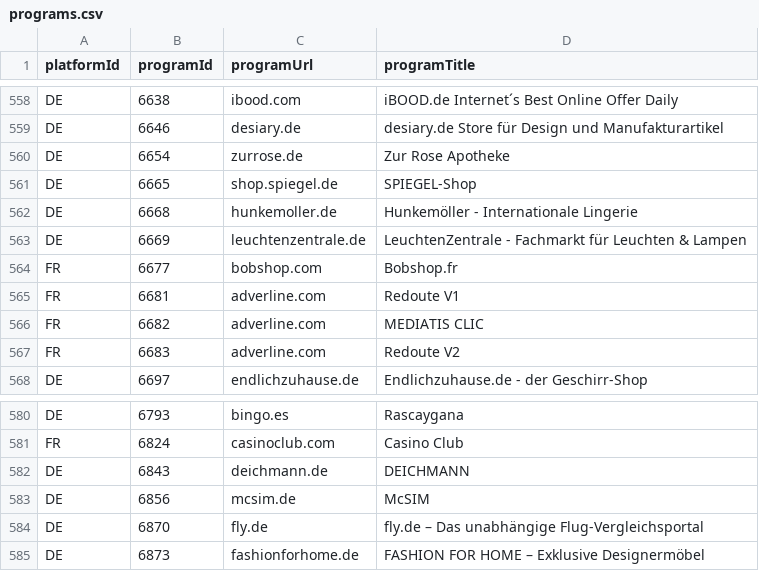
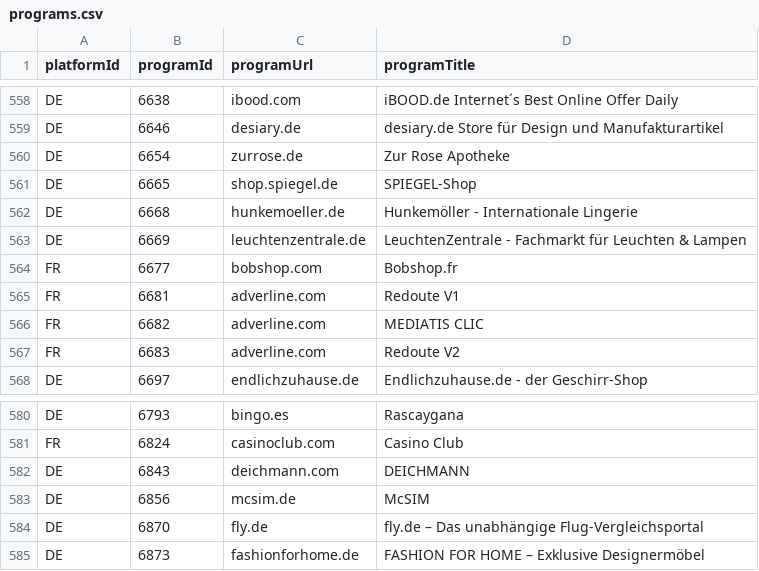
Before and after one commit to affilinet/browser-webextension-publisher, a CSV file: resources/programs.csv, drawn as a sheet; only a part is shown, gaps mark what is left out.

Commit message:
Update Programs CSV

```diff
--- a/resources/programs.csv
+++ b/resources/programs.csv
@@ -561,3 +561,3 @@ DE;6654;zurrose.de;Zur Rose Apotheke
 DE;6665;shop.spiegel.de;SPIEGEL-Shop
-DE;6668;hunkemoller.de;Hunkemöller - Internationale Lingerie
+DE;6668;hunkemoeller.de;Hunkemöller - Internationale Lingerie
 DE;6669;leuchtenzentrale.de;LeuchtenZentrale - Fachmarkt für Leuchten & Lampen
@@ -581,3 +581,3 @@ DE;6793;bingo.es;Rascaygana
 FR;6824;casinoclub.com;Casino Club
-DE;6843;deichmann.de;DEICHMANN
+DE;6843;deichmann.com;DEICHMANN
 DE;6856;mcsim.de;McSIM
```
